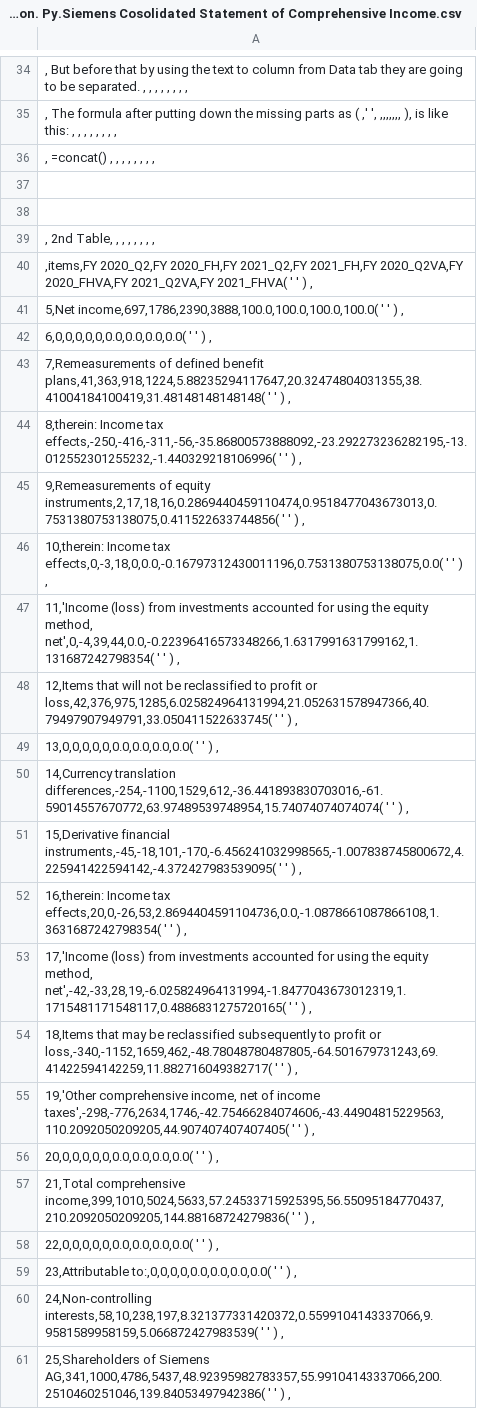
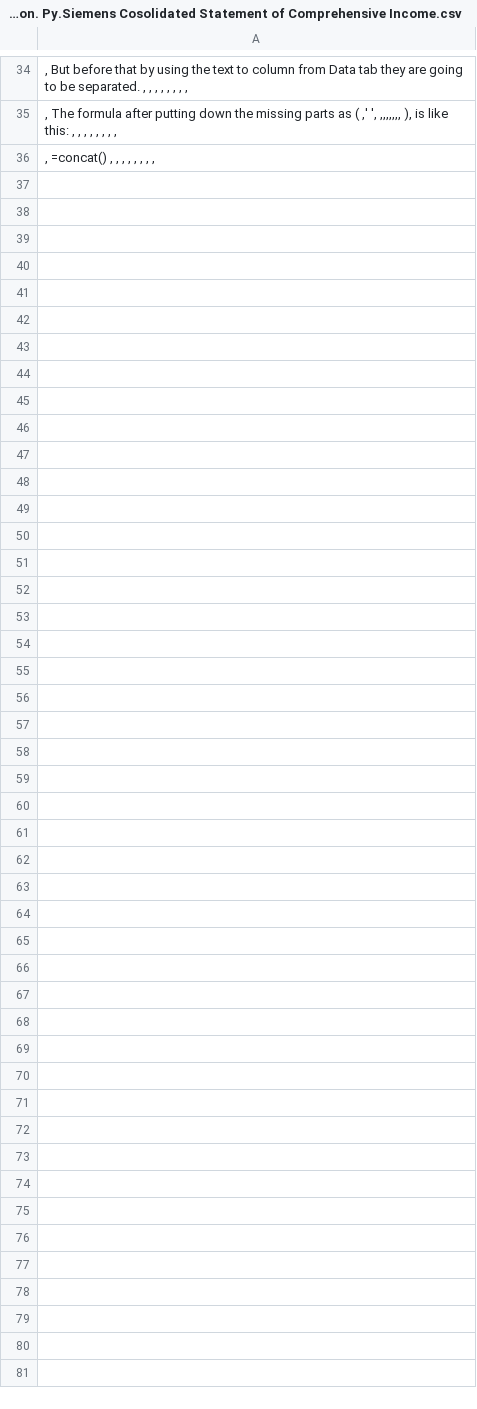
Before and after one commit to YazdiHossein/Courses-Exercises, a CSV file: SQL Exercises/Praparation the file for SQL and Github from Python. Py.Siemens Cosolidated Statement of Comprehensive Income.csv, drawn as a sheet; only a part is shown, gaps mark what is left out; the diff names each change by its address in the sheet, - before the commit and + after, or states it on an @@ line.

Commit message:
Update Praparation the file for SQL and Github from Python. Py.Siemens Cosolidated Statement of Comprehensive Income.csv

```diff
--- a/SQL Exercises/Praparation the file for SQL and Github from Python. Py.Siemens Cosolidated Statement of Comprehensive Income.csv
+++ b/SQL Exercises/Praparation the file for SQL and Github from Python. Py.Siemens Cosolidated Statement of Comprehensive Income.csv
-row 37: (empty)
-row 38: (empty)
-row 39: , 2nd Table, , , , , , , ,
-row 40: ,items,FY 2020_Q2,FY 2020_FH,FY 2021_Q2,FY 2021_FH,FY 2020_Q2VA,FY 2020_FHVA,FY 2021_Q2VA,FY 2021_FHVA( ' ' ) ,
-row 41: 5,Net income,697,1786,2390,3888,100.0,100.0,100.0,100.0( ' ' ) ,
-row 42: 6,0,0,0,0,0,0.0,0.0,0.0,0.0( ' ' ) ,
-row 43: 7,Remeasurements of defined benefit plans,41,363,918,1224,5.88235294117647,20.32474804031355,38.41004184100419,31.48148148148148( ' ' ) ,
-row 44: 8,therein: Income tax effects,-250,-416,-311,-56,-35.86800573888092,-23.292273236282195,-13.012552301255232,-1.440329218106996( ' ' ) ,
-row 45: 9,Remeasurements of equity instruments,2,17,18,16,0.2869440459110474,0.9518477043673013,0.7531380753138075,0.411522633744856( ' ' ) ,
-row 46: 10,therein: Income tax effects,0,-3,18,0,0.0,-0.16797312430011196,0.7531380753138075,0.0( ' ' ) ,
-row 47: 11,'Income (loss) from investments accounted for using the equity method, net',0,-4,39,44,0.0,-0.22396416573348266,1.6317991631799162,1.131687242798354( ' ' ) ,
-row 48: 12,Items that will not be reclassified to profit or loss,42,376,975,1285,6.025824964131994,21.052631578947366,40.79497907949791,33.050411522633745( ' ' ) ,
-row 49: 13,0,0,0,0,0,0.0,0.0,0.0,0.0( ' ' ) ,
-row 50: 14,Currency translation differences,-254,-1100,1529,612,-36.441893830703016,-61.59014557670772,63.97489539748954,15.74074074074074( ' ' ) ,
-row 51: 15,Derivative financial instruments,-45,-18,101,-170,-6.456241032998565,-1.007838745800672,4.225941422594142,-4.372427983539095( ' ' ) ,
-row 52: 16,therein: Income tax effects,20,0,-26,53,2.8694404591104736,0.0,-1.0878661087866108,1.3631687242798354( ' ' ) ,
-row 53: 17,'Income (loss) from investments accounted for using the equity method, net',-42,-33,28,19,-6.025824964131994,-1.8477043673012319,1.1715481171548117,0.4886831275720165( ' ' ) ,
-row 54: 18,Items that may be reclassified subsequently to profit or loss,-340,-1152,1659,462,-48.78048780487805,-64.501679731243,69.41422594142259,11.882716049382717( ' ' ) ,
-row 55: 19,'Other comprehensive income, net of income taxes',-298,-776,2634,1746,-42.75466284074606,-43.44904815229563,110.2092050209205,44.907407407407405( ' ' ) ,
-row 56: 20,0,0,0,0,0,0.0,0.0,0.0,0.0( ' ' ) ,
-row 57: 21,Total comprehensive income,399,1010,5024,5633,57.24533715925395,56.55095184770437,210.2092050209205,144.88168724279836( ' ' ) ,
-row 58: 22,0,0,0,0,0,0.0,0.0,0.0,0.0( ' ' ) ,
-row 59: 23,Attributable to:,0,0,0,0,0.0,0.0,0.0,0.0( ' ' ) ,
-row 60: 24,Non-controlling interests,58,10,238,197,8.321377331420372,0.5599104143337066,9.9581589958159,5.066872427983539( ' ' ) ,
-row 61: 25,Shareholders of Siemens AG,341,1000,4786,5437,48.92395982783357,55.99104143337066,200.2510460251046,139.84053497942386( ' ' ) ,
```
